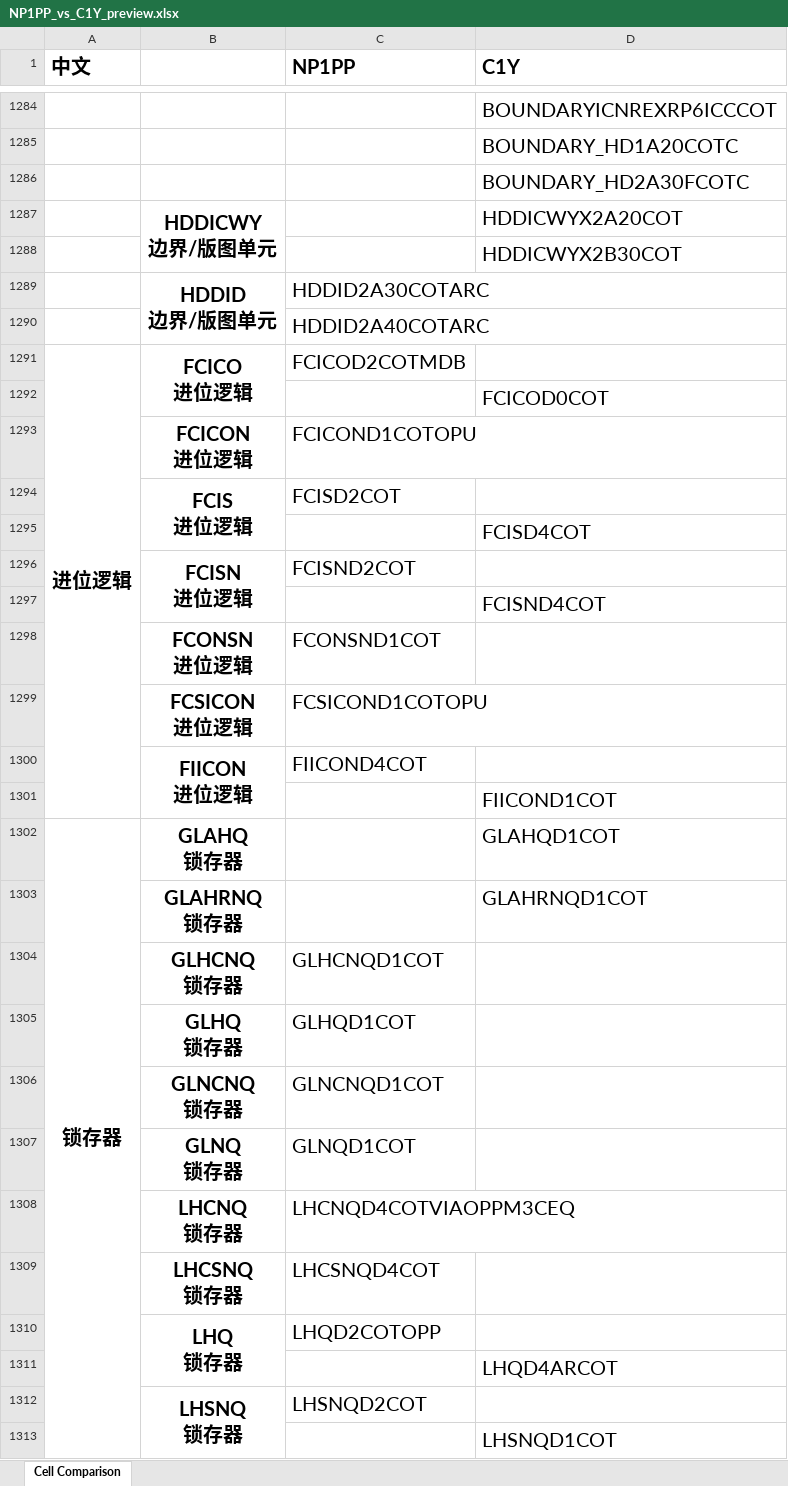
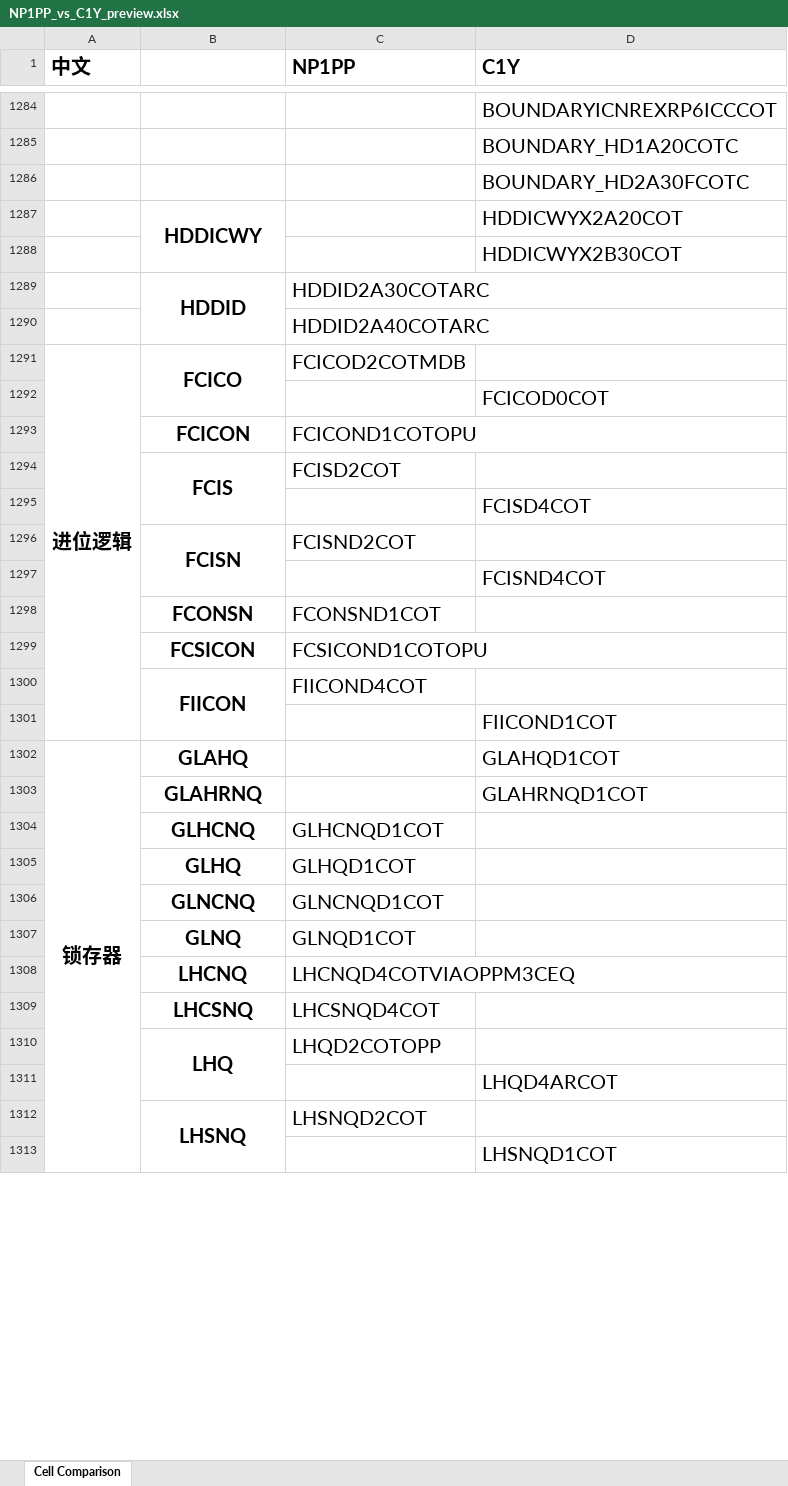
Before and after one commit to EsaLongs/lib-cell-compare, an Excel workbook: preview/NP1PP_vs_C1Y_preview.xlsx, sheet Cell Comparison, drawn as a sheet; only a part is shown, gaps mark what is left out; values as stored, in another font and other column widths than the file's, no borders; ↵ is a line break in a cell; the diff covers the shown part only; the diff names each change by its address in the sheet, - before the commit and + after, or states it on an @@ line.

```diff
--- a/preview/NP1PP_vs_C1Y_preview.xlsx (sheet Cell Comparison)
+++ b/preview/NP1PP_vs_C1Y_preview.xlsx (sheet Cell Comparison)
-B1287: HDDICWY ↵ 边界/版图单元
+B1287: HDDICWY
-B1289: HDDID ↵ 边界/版图单元
+B1289: HDDID
-B1291: FCICO ↵ 进位逻辑
+B1291: FCICO
-B1293: FCICON ↵ 进位逻辑
+B1293: FCICON
-B1294: FCIS ↵ 进位逻辑
+B1294: FCIS
-B1296: FCISN ↵ 进位逻辑
+B1296: FCISN
-B1298: FCONSN ↵ 进位逻辑
+B1298: FCONSN
-B1299: FCSICON ↵ 进位逻辑
+B1299: FCSICON
-B1300: FIICON ↵ 进位逻辑
+B1300: FIICON
-B1302: GLAHQ ↵ 锁存器
+B1302: GLAHQ
-B1303: GLAHRNQ ↵ 锁存器
+B1303: GLAHRNQ
-B1304: GLHCNQ ↵ 锁存器
+B1304: GLHCNQ
-B1305: GLHQ ↵ 锁存器
+B1305: GLHQ
-B1306: GLNCNQ ↵ 锁存器
+B1306: GLNCNQ
-B1307: GLNQ ↵ 锁存器
+B1307: GLNQ
-B1308: LHCNQ ↵ 锁存器
+B1308: LHCNQ
-B1309: LHCSNQ ↵ 锁存器
+B1309: LHCSNQ
-B1310: LHQ ↵ 锁存器
+B1310: LHQ
-B1312: LHSNQ ↵ 锁存器
+B1312: LHSNQ
```
Also changed, not shown: 314 edited cells elsewhere in this sheet, 2 other files.
